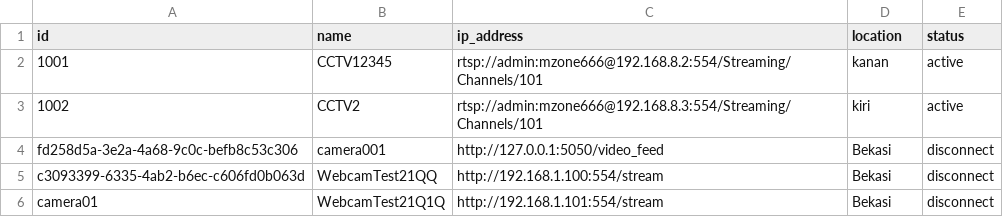
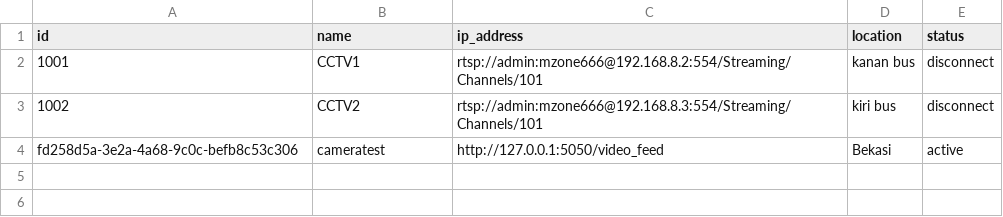
Before and after one commit to ipinlearn4code/cctv_service, a CSV file: data/cctv_config.csv, drawn as a sheet.

```diff
--- a/data/cctv_config.csv
+++ b/data/cctv_config.csv
@@ -1,6 +1,4 @@
 id,name,ip_address,location,status
-1001,CCTV12345,rtsp://admin:mzone666@192.168.8.2:554/Streaming/Channels/101,kanan,active
-1002,CCTV2,rtsp://admin:mzone666@192.168.8.3:554/Streaming/Channels/101,kiri,active
-fd258d5a-3e2a-4a68-9c0c-befb8c53c306,camera001,http://127.0.0.1:5050/video_feed,Bekasi,disconnect
-c3093399-6335-4ab2-b6ec-c606fd0b063d,WebcamTest21QQ,http://192.168.1.100:554/stream,Bekasi,disconnect
-camera01,WebcamTest21Q1Q,http://192.168.1.101:554/stream,Bekasi,disconnect
+1001,CCTV1,rtsp://admin:mzone666@192.168.8.2:554/Streaming/Channels/101,kanan bus,disconnect
+1002,CCTV2,rtsp://admin:mzone666@192.168.8.3:554/Streaming/Channels/101,kiri bus,disconnect
+fd258d5a-3e2a-4a68-9c0c-befb8c53c306,cameratest,http://127.0.0.1:5050/video_feed,Bekasi,active
```
Also changed, not shown: 3 other files.
